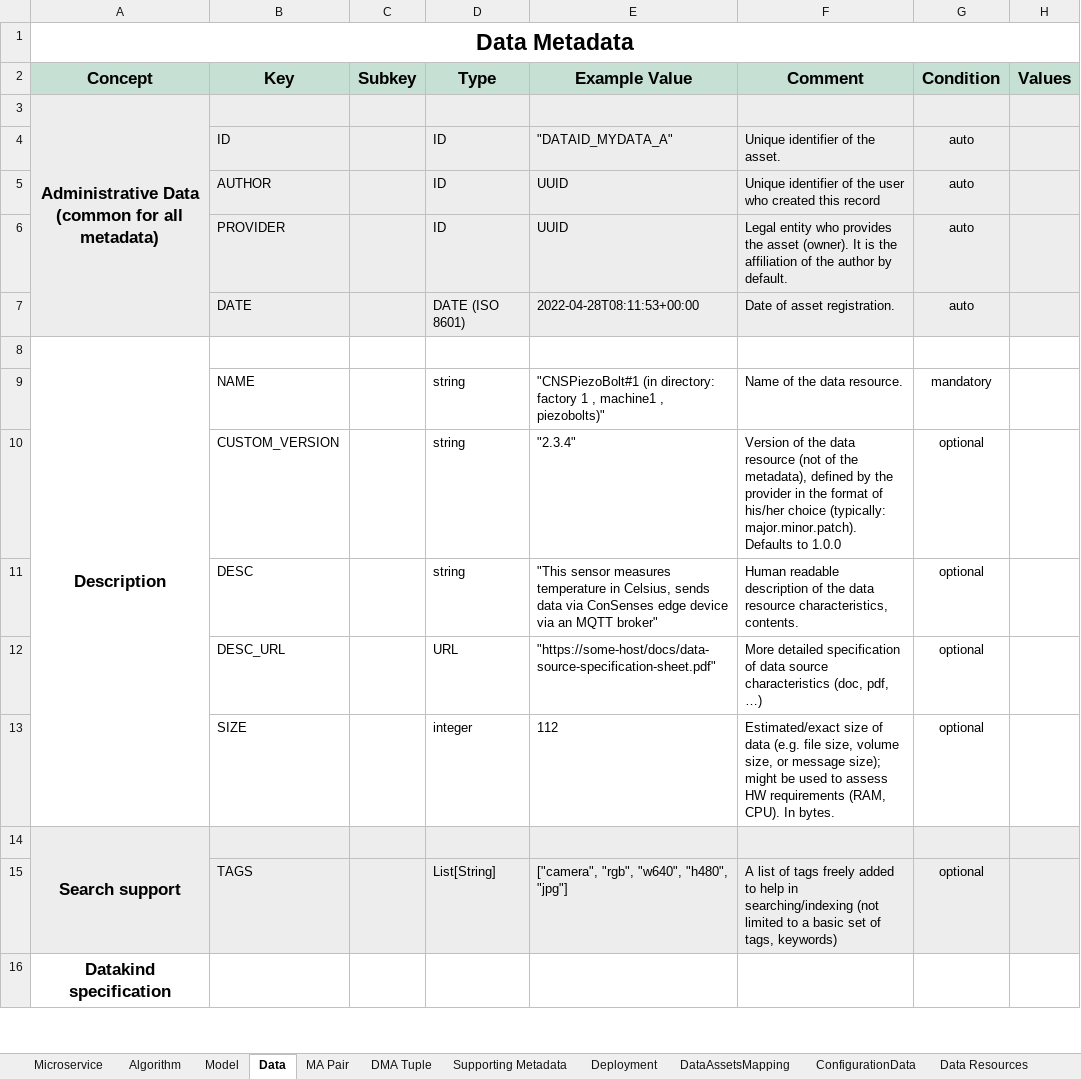
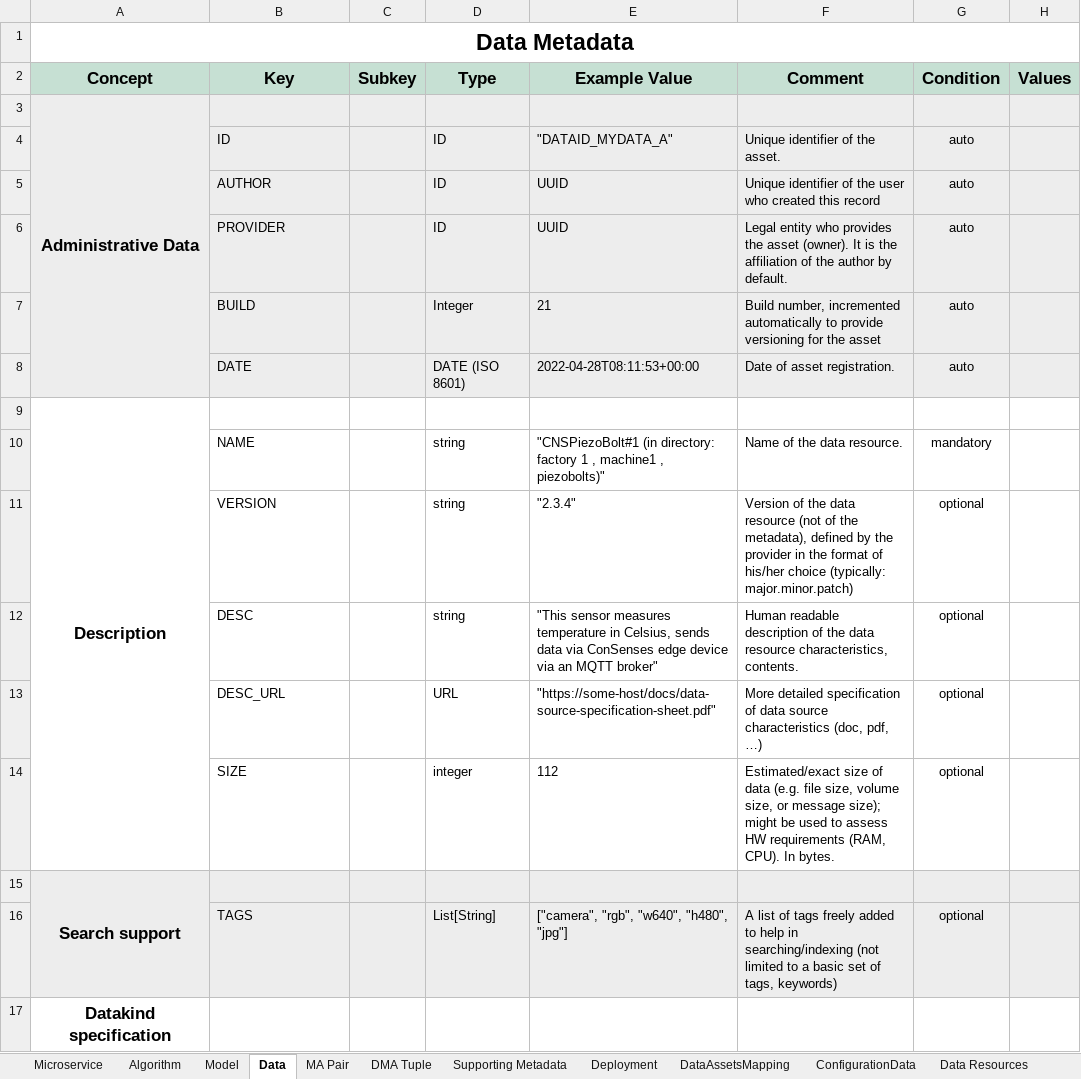
Before and after one commit to DIGITbrain/digitbrain.github.io, an Excel workbook: metadata.xlsx, sheet Data, drawn as a sheet; only a part is shown; values as stored, in another font and other column widths than the file's, no borders; charts and pictures not drawn; addresses are those after the commit; the diff names each change by its address in the sheet, - before the commit and + after, or states it on an @@ line.

Commit message:
feat: add build field for auto vers

```diff
--- a/metadata.xlsx (sheet Data)
+++ b/metadata.xlsx (sheet Data)
-A3 (Concept): Administrative Data (common for all metadata)
+A3 (Concept): Administrative Data
+row 7:  | BUILD |  | Integer | 21 | Build number, incremented automatically to provide versioning for the asset | auto
-B11 (Key): CUSTOM_VERSION
+B11 (Key): VERSION
-F11 (Comment): …choice (typically: major.minor.patch). Defaults to 1.0.0
+F11 (Comment): …choice (typically: major.minor.patch)
```
Also changed, not shown: sheet DMA Tuple, sheet Model, sheet MA Pair, sheet Algorithm, sheet Microservice, charts or pictures.
